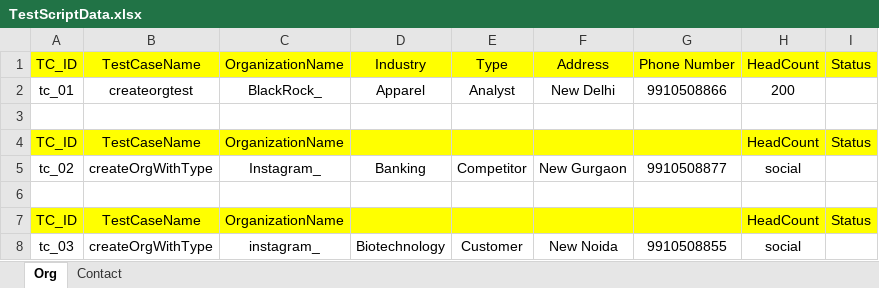
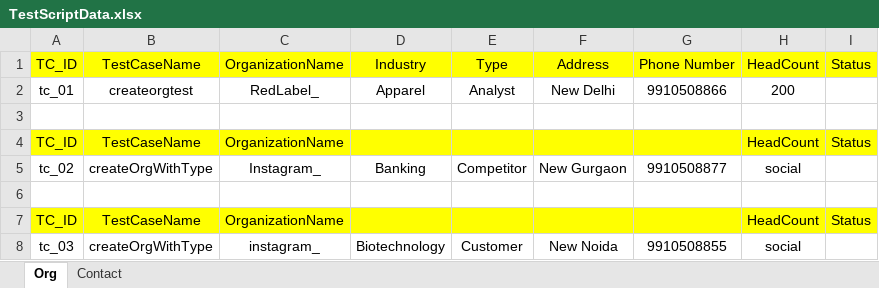
Before and after one commit to anmoldas225/ComCastFrameworkRepo, an Excel workbook: ComCasrCRMGUIFrameWork/src/main/resources/TestScriptData.xlsx, sheet Org, drawn as a sheet; values as stored, in another font and other column widths than the file's, no borders; the diff names each change by its address in the sheet, - before the commit and + after, or states it on an @@ line.

```diff
--- a/ComCasrCRMGUIFrameWork/src/main/resources/TestScriptData.xlsx (sheet Org)
+++ b/ComCasrCRMGUIFrameWork/src/main/resources/TestScriptData.xlsx (sheet Org)
-C2: BlackRock_
+C2: RedLabel_
```
Also changed, not shown: sheet Contact, 20 other files.
